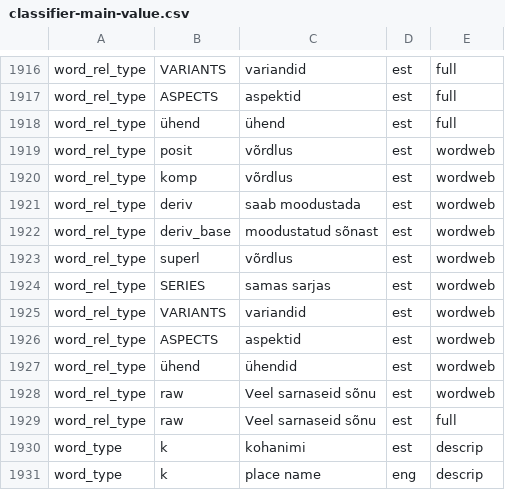
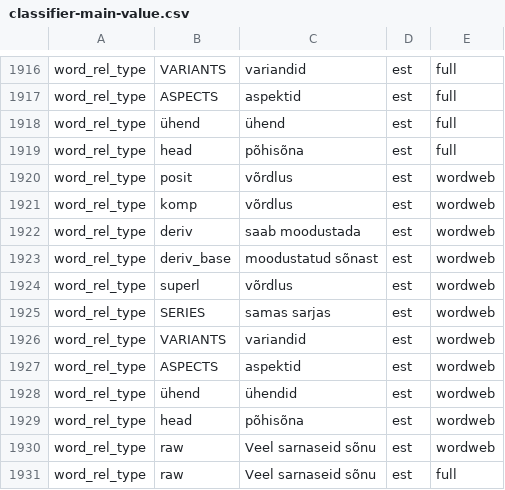
Before and after one commit to keeleinstituut/ekilex, a CSV file: ekilex-etl/fileresources/csv/classifier-main-value.csv, drawn as a sheet; only a part is shown, gaps mark what is left out; the shorter side is filled out with more unchanged rows.

Commit message:
added possiblity to add two-way word/lexeme/meaning relations

```diff
--- a/ekilex-etl/fileresources/csv/classifier-main-value.csv
+++ b/ekilex-etl/fileresources/csv/classifier-main-value.csv
@@ -1918,2 +1918,3 @@ word_rel_type	ASPECTS	aspektid	est	full
 word_rel_type	ühend	ühend	est	full
+word_rel_type	head	põhisõna	est	full
 word_rel_type	posit	võrdlus	est	wordweb
@@ -1927,2 +1928,3 @@ word_rel_type	ASPECTS	aspektid	est	wordweb
 word_rel_type	ühend	ühendid	est	wordweb
+word_rel_type	head	põhisõna	est	wordweb
 word_rel_type	raw	Veel sarnaseid sõnu	est	wordweb
```
Also changed, not shown: 26 other files.
